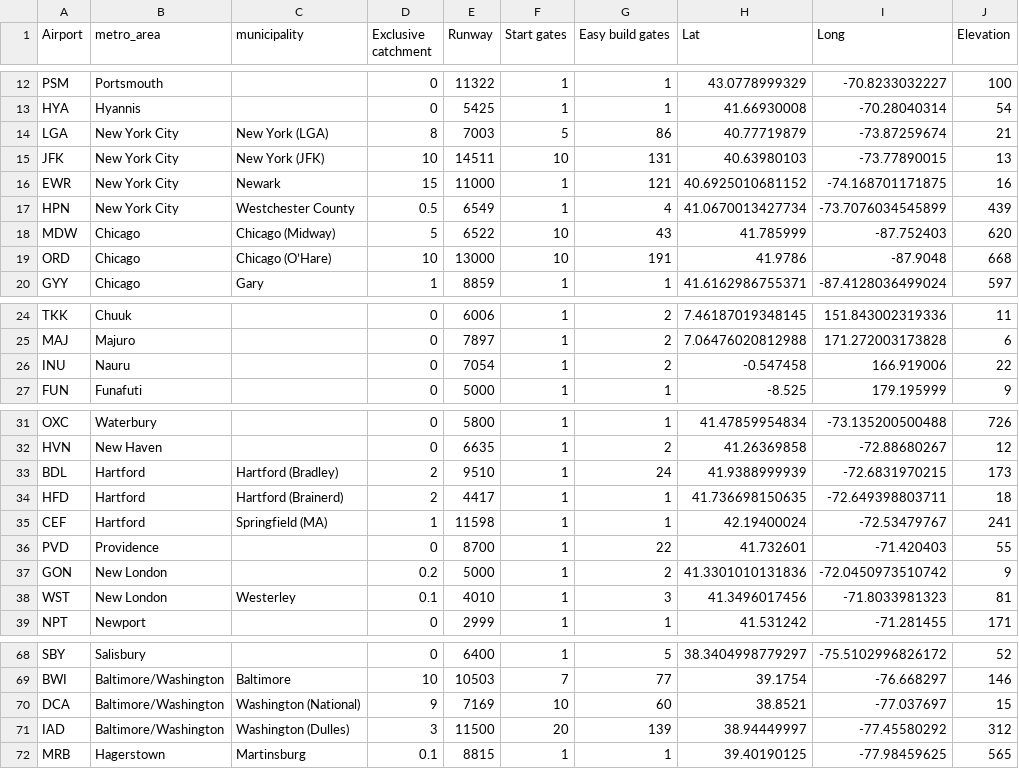
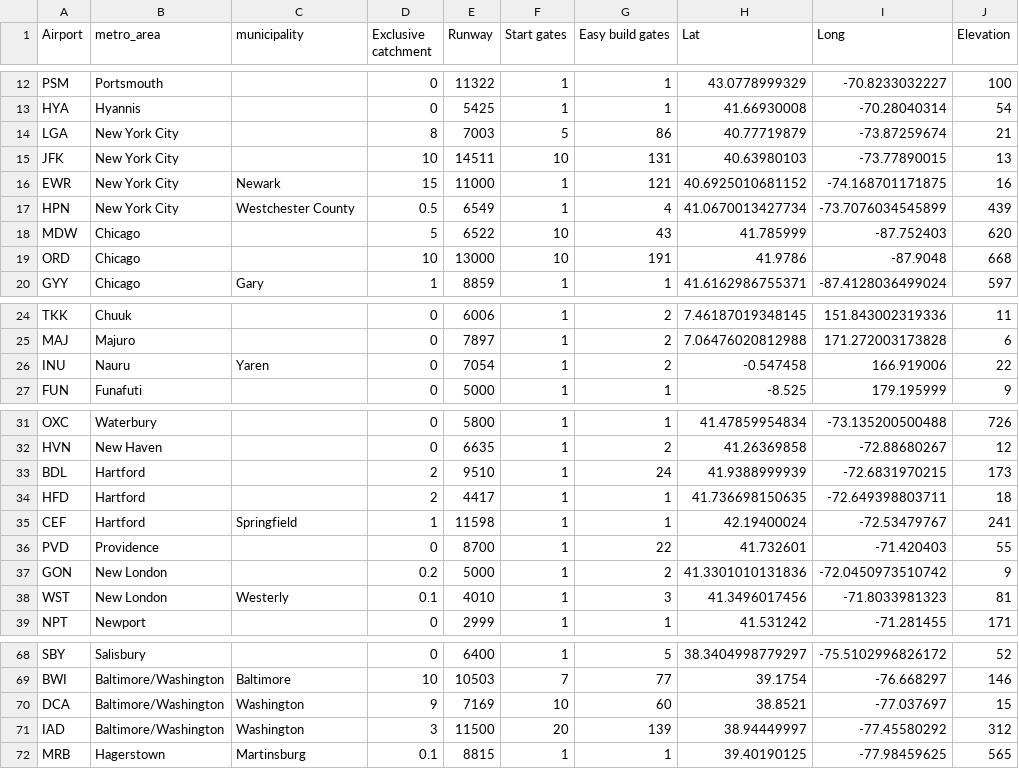
Before and after one commit to johnbrussell/airline-game, a CSV file: data/airports.csv, drawn as a sheet; only a part is shown, gaps mark what is left out; the diff covers the shown part only.

Commit message:
Fix municipality names in data

```diff
--- a/data/airports.csv
+++ b/data/airports.csv
@@ -13,8 +13,8 @@ PSM,Portsmouth,,0,11322,1,1,43.0778999329,-70.8233032227,100
 HYA,Hyannis,,0,5425,1,1,41.66930008,-70.28040314,54
-LGA,New York City,New York (LGA),8,7003,5,86,40.77719879,-73.87259674,21
-JFK,New York City,New York (JFK),10,14511,10,131,40.63980103,-73.77890015,13
+LGA,New York City,,8,7003,5,86,40.77719879,-73.87259674,21
+JFK,New York City,,10,14511,10,131,40.63980103,-73.77890015,13
 EWR,New York City,Newark,15,11000,1,121,40.6925010681152,-74.168701171875,16
 HPN,New York City,Westchester County,0.5,6549,1,4,41.0670013427734,-73.7076034545899,439
-MDW,Chicago,Chicago (Midway),5,6522,10,43,41.785999,-87.752403,620
-ORD,Chicago,Chicago (O’Hare),10,13000,10,191,41.9786,-87.9048,668
+MDW,Chicago,,5,6522,10,43,41.785999,-87.752403,620
+ORD,Chicago,,10,13000,10,191,41.9786,-87.9048,668
 GYY,Chicago,Gary,1,8859,1,1,41.6162986755371,-87.4128036499024,597
@@ -25,3 +25,3 @@ TKK,Chuuk,,0,6006,1,2,7.46187019348145,151.843002319336,11
 MAJ,Majuro,,0,7897,1,2,7.06476020812988,171.272003173828,6
-INU,Nauru,,0,7054,1,2,-0.547458,166.919006,22
+INU,Nauru,Yaren,0,7054,1,2,-0.547458,166.919006,22
 FUN,Funafuti,,0,5000,1,1,-8.525,179.195999,9
@@ -32,8 +32,8 @@ OXC,Waterbury,,0,5800,1,1,41.47859954834,-73.135200500488,726
 HVN,New Haven,,0,6635,1,2,41.26369858,-72.88680267,12
-BDL,Hartford,Hartford (Bradley),2,9510,1,24,41.9388999939,-72.6831970215,173
-HFD,Hartford,Hartford (Brainerd),2,4417,1,1,41.736698150635,-72.649398803711,18
-CEF,Hartford,Springfield (MA),1,11598,1,1,42.19400024,-72.53479767,241
+BDL,Hartford,,2,9510,1,24,41.9388999939,-72.6831970215,173
+HFD,Hartford,,2,4417,1,1,41.736698150635,-72.649398803711,18
+CEF,Hartford,Springfield,1,11598,1,1,42.19400024,-72.53479767,241
 PVD,Providence,,0,8700,1,22,41.732601,-71.420403,55
 GON,New London,,0.2,5000,1,2,41.3301010131836,-72.0450973510742,9
-WST,New London,Westerley,0.1,4010,1,3,41.3496017456,-71.8033981323,81
+WST,New London,Westerly,0.1,4010,1,3,41.3496017456,-71.8033981323,81
 NPT,Newport,,0,2999,1,1,41.531242,-71.281455,171
@@ -69,4 +69,4 @@ SBY,Salisbury,,0,6400,1,5,38.3404998779297,-75.5102996826172,52
 BWI,Baltimore/Washington,Baltimore,10,10503,7,77,39.1754,-76.668297,146
-DCA,Baltimore/Washington,Washington (National),9,7169,10,60,38.8521,-77.037697,15
-IAD,Baltimore/Washington,Washington (Dulles),3,11500,20,139,38.94449997,-77.45580292,312
+DCA,Baltimore/Washington,Washington,9,7169,10,60,38.8521,-77.037697,15
+IAD,Baltimore/Washington,Washington,3,11500,20,139,38.94449997,-77.45580292,312
 MRB,Hagerstown,Martinsburg,0.1,8815,1,1,39.40190125,-77.98459625,565
```
Also changed, not shown: 1 edited cell elsewhere in this file.
